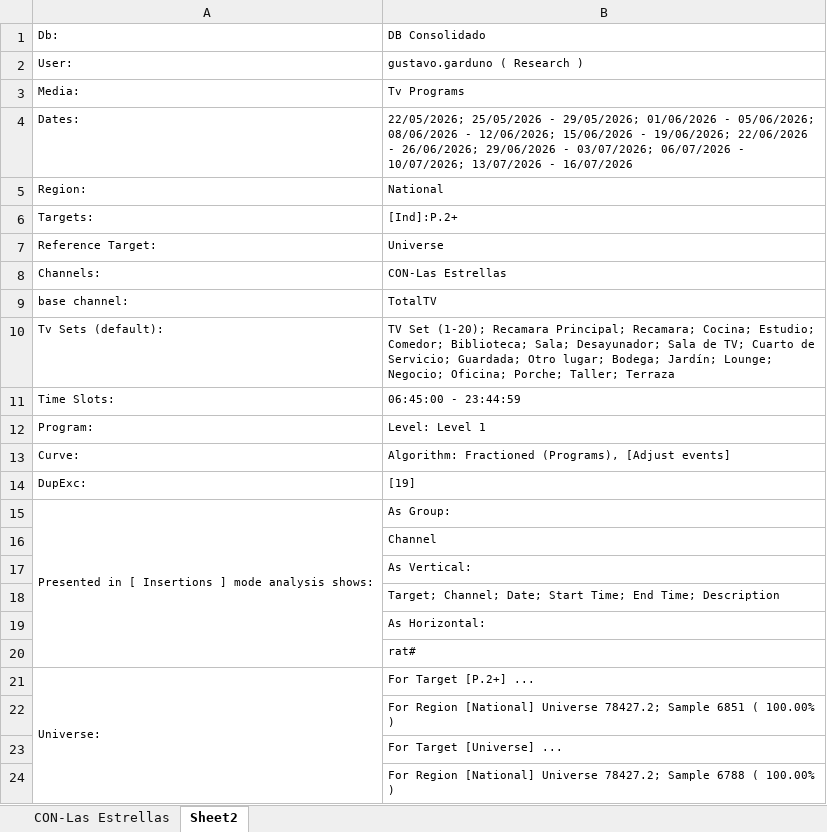
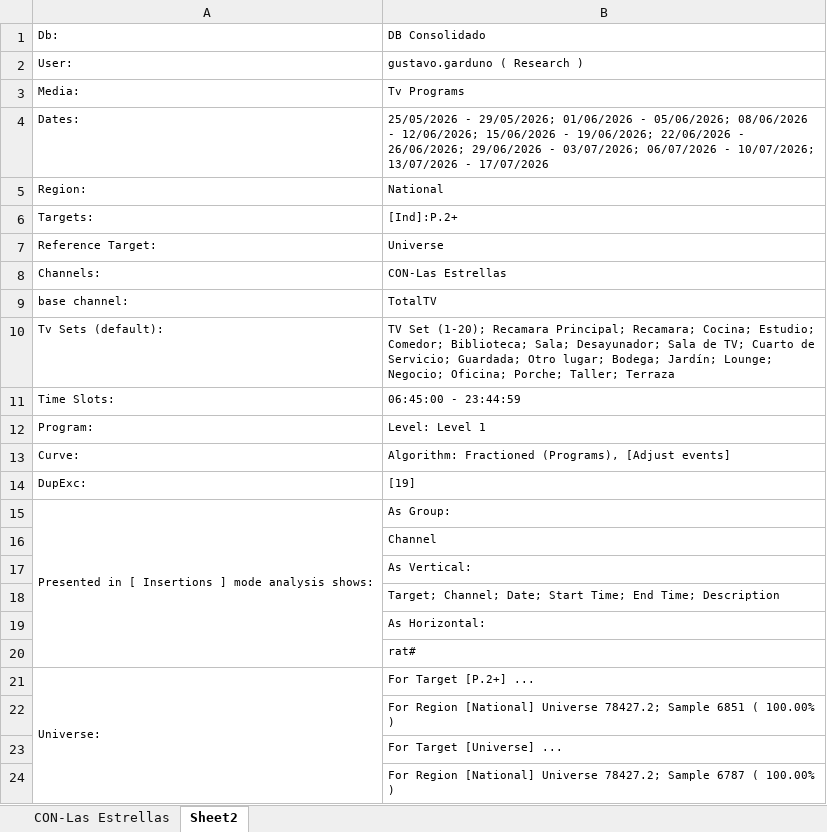
Before and after one commit to moonkey1995/Seguimiento-LE, an Excel workbook: Programmes Seguimiento LE_2.xlsx, sheet Sheet2, drawn as a sheet; values as stored, in another font and other column widths than the file's, no borders; the diff names each change by its address in the sheet, - before the commit and + after, or states it on an @@ line.

```diff
--- a/Programmes Seguimiento LE_2.xlsx (sheet Sheet2)
+++ b/Programmes Seguimiento LE_2.xlsx (sheet Sheet2)
-B4: 22/05/2026; 25/05/2026 - 29/05/2026; 01/06/2026 - 05/06/2026; 08/06/2026 - 12/06/2026; 15/06/2026 - 19/06/2026; 22/06/2026 - 26/06/2026; 29/06/2026 - 03/07/2026; 06/07/2026 - 10/07/2026; 13/07/2026 - 16/07/2026
+B4: 25/05/2026 - 29/05/2026; 01/06/2026 - 05/06/2026; 08/06/2026 - 12/06/2026; 15/06/2026 - 19/06/2026; 22/06/2026 - 26/06/2026; 29/06/2026 - 03/07/2026; 06/07/2026 - 10/07/2026; 13/07/2026 - 17/07/2026
-B24: …78427.2; Sample 6788 ( 100.00%…
+B24: …78427.2; Sample 6787 ( 100.00%…
```
Also changed, not shown: sheet CON-Las Estrellas, Time LE Franjas_2.xlsx, 4 other files.
